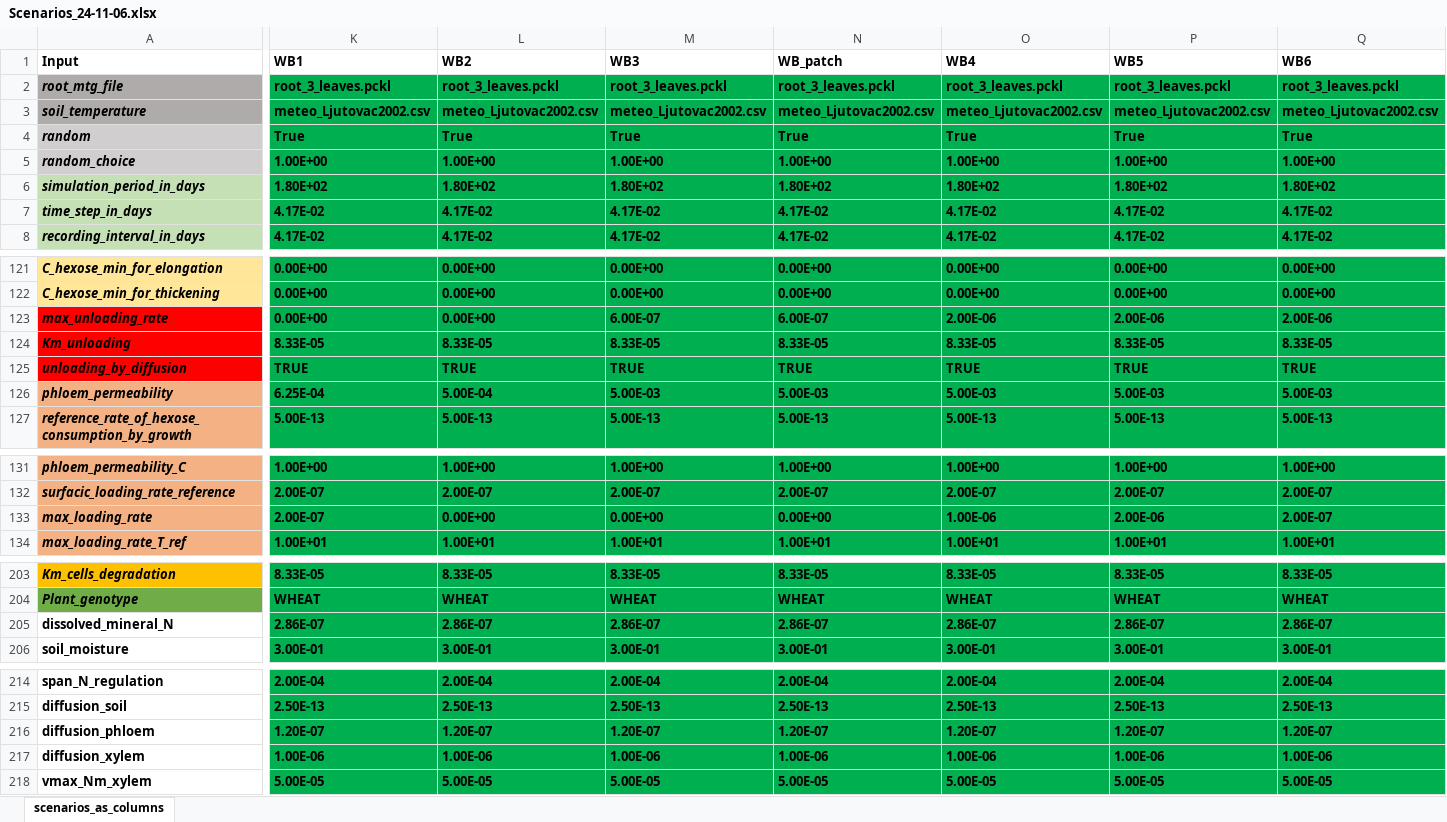
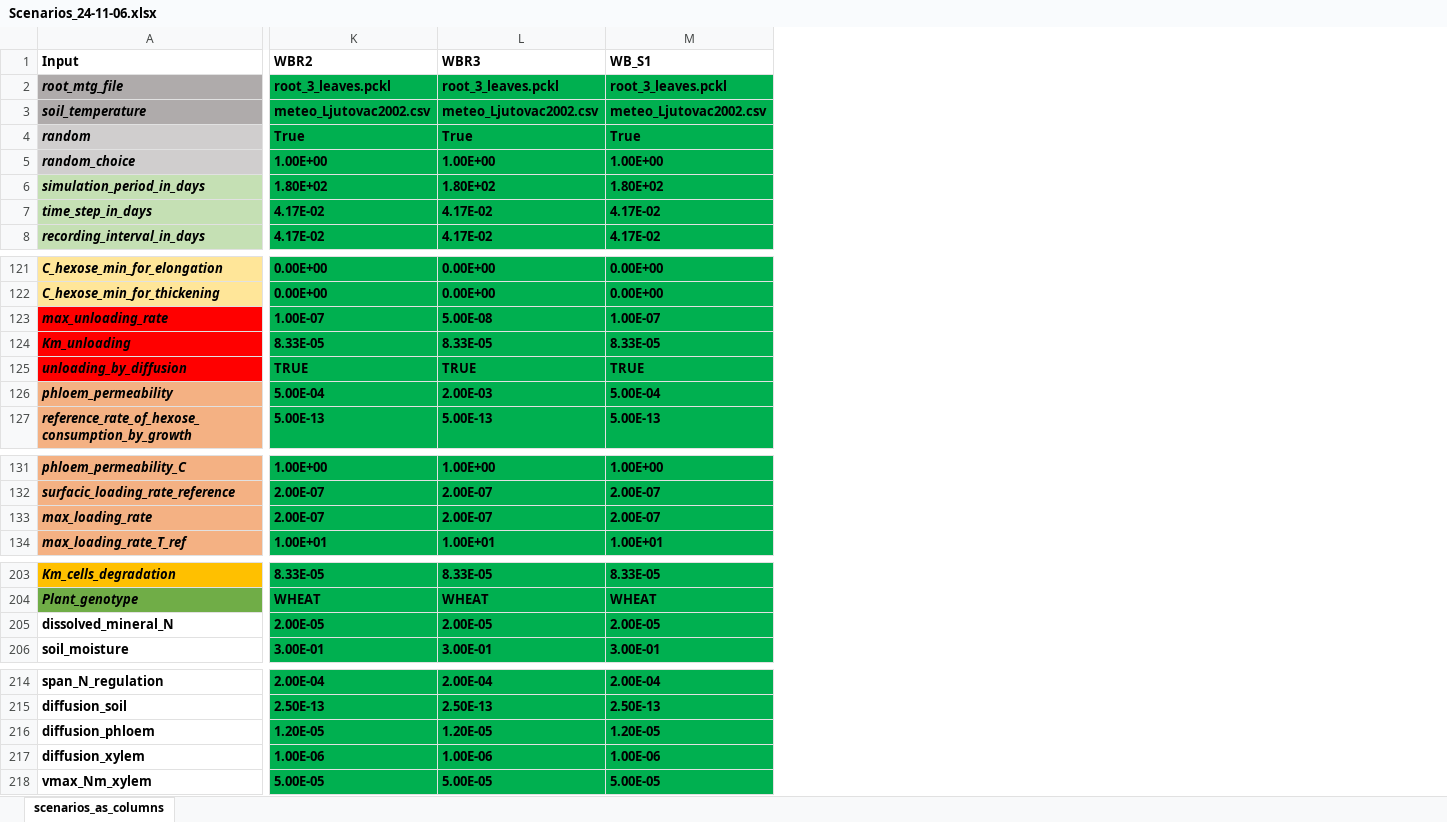
Before and after one commit to GeraultTr/Wheat-BRIDGES, an Excel workbook: simulations/single_plant/inputs/Scenarios_24-11-06.xlsx, sheet scenarios_as_columns, drawn as a sheet; only a part is shown, gaps mark what is left out; values as stored, in another font and other column widths than the file's, no borders; conditional formats not drawn; the diff covers the shown part only; the diff names each change by its address in the sheet, - before the commit and + after, or states it on an @@ line.

```diff
--- a/simulations/single_plant/inputs/Scenarios_24-11-06.xlsx (sheet scenarios_as_columns)
+++ b/simulations/single_plant/inputs/Scenarios_24-11-06.xlsx (sheet scenarios_as_columns)
-column N (WB_patch), rows 2-8: root_3_leaves.pckl | meteo_Ljutovac2002.csv | True | 1.00E+00 | 1.80E+02 | 4.17E-02 | 4.17E-02; rows 121-127: 0.00E+00 | 0.00E+00 | 6.00E-07 | 8.33E-05 | TRUE | 5.00E-03 | 5.00E-13; rows 131-134: 1.00E+00 | 2.00E-07 | 0.00E+00 | 1.00E+01; rows 203-206: 8.33E-05 | WHEAT | 2.86E-07 | 3.00E-01; rows 214-218: 2.00E-04 | 2.50E-13 | 1.20E-07 | 1.00E-06 | 5.00E-05
-column O (WB4), rows 2-8: root_3_leaves.pckl | meteo_Ljutovac2002.csv | True | 1.00E+00 | 1.80E+02 | 4.17E-02 | 4.17E-02; rows 121-127: 0.00E+00 | 0.00E+00 | 2.00E-06 | 8.33E-05 | TRUE | 5.00E-03 | 5.00E-13; rows 131-134: 1.00E+00 | 2.00E-07 | 1.00E-06 | 1.00E+01; rows 203-206: 8.33E-05 | WHEAT | 2.86E-07 | 3.00E-01; rows 214-218: 2.00E-04 | 2.50E-13 | 1.20E-07 | 1.00E-06 | 5.00E-05
-column P (WB5), rows 2-8: root_3_leaves.pckl | meteo_Ljutovac2002.csv | True | 1.00E+00 | 1.80E+02 | 4.17E-02 | 4.17E-02; rows 121-127: 0.00E+00 | 0.00E+00 | 2.00E-06 | 8.33E-05 | TRUE | 5.00E-03 | 5.00E-13; rows 131-134: 1.00E+00 | 2.00E-07 | 2.00E-06 | 1.00E+01; rows 203-206: 8.33E-05 | WHEAT | 2.86E-07 | 3.00E-01; rows 214-218: 2.00E-04 | 2.50E-13 | 1.20E-07 | 1.00E-06 | 5.00E-05
-column Q (WB6), rows 2-8: root_3_leaves.pckl | meteo_Ljutovac2002.csv | True | 1.00E+00 | 1.80E+02 | 4.17E-02 | 4.17E-02; rows 121-127: 0.00E+00 | 0.00E+00 | 2.00E-06 | 8.33E-05 | TRUE | 5.00E-03 | 5.00E-13; rows 131-134: 1.00E+00 | 2.00E-07 | 2.00E-07 | 1.00E+01; rows 203-206: 8.33E-05 | WHEAT | 2.86E-07 | 3.00E-01; rows 214-218: 2.00E-04 | 2.50E-13 | 1.20E-07 | 1.00E-06 | 5.00E-05
-K1: WB1
+K1: WBR2
-L1: WB2
+L1: WBR3
-M1: WB3
+M1: WB_S1
-K123 (WBR2): 0.00E+00
+K123 (WBR2): 1.00E-07
-L123 (WBR3): 0.00E+00
+L123 (WBR3): 5.00E-08
-M123 (WB_S1): 6.00E-07
+M123 (WB_S1): 1.00E-07
-K126 (WBR2): 6.25E-04
+K126 (WBR2): 5.00E-04
-L126 (WBR3): 5.00E-04
+L126 (WBR3): 2.00E-03
-M126 (WB_S1): 5.00E-03
+M126 (WB_S1): 5.00E-04
-L133 (WBR3): 0.00E+00
+L133 (WBR3): 2.00E-07
-M133 (WB_S1): 0.00E+00
+M133 (WB_S1): 2.00E-07
-K205 (WBR2): 2.86E-07
+K205 (WBR2): 2.00E-05
-L205 (WBR3): 2.86E-07
+L205 (WBR3): 2.00E-05
-M205 (WB_S1): 2.86E-07
+M205 (WB_S1): 2.00E-05
-K216 (WBR2): 1.20E-07
+K216 (WBR2): 1.20E-05
-L216 (WBR3): 1.20E-07
+L216 (WBR3): 1.20E-05
-M216 (WB_S1): 1.20E-07
+M216 (WB_S1): 1.20E-05
```
Also changed, not shown: 2 removed columns and 4 edited cells elsewhere in this sheet, formulas that keep their value, 4 other files.
